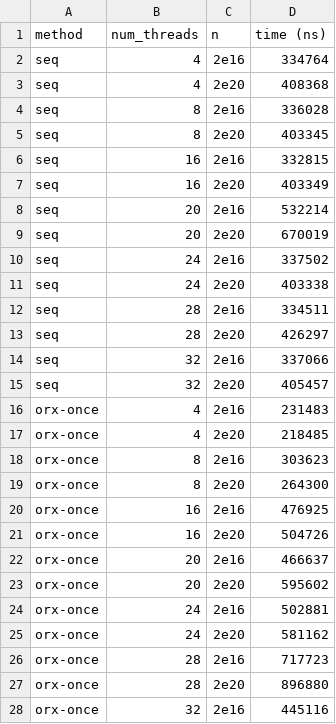
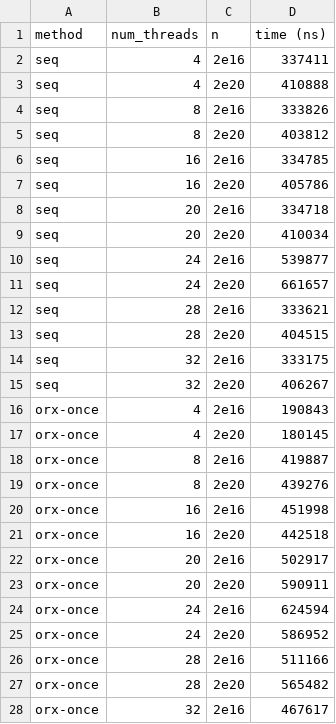
Before and after one commit to orxfun/orx-parallel-benchmarks, a CSV file: benchmarks-ui/results/arbitrary_iter/generic_iter.csv, drawn as a sheet; only a part is shown; the diff covers the shown part only.

```diff
--- a/benchmarks-ui/results/arbitrary_iter/generic_iter.csv
+++ b/benchmarks-ui/results/arbitrary_iter/generic_iter.csv
@@ -1,28 +1,28 @@
 method,num_threads,n,time (ns)
-seq,4,2e16,334764
-seq,4,2e20,408368
-seq,8,2e16,336028
-seq,8,2e20,403345
-seq,16,2e16,332815
-seq,16,2e20,403349
-seq,20,2e16,532214
-seq,20,2e20,670019
-seq,24,2e16,337502
-seq,24,2e20,403338
-seq,28,2e16,334511
-seq,28,2e20,426297
-seq,32,2e16,337066
-seq,32,2e20,405457
-orx-once,4,2e16,231483
-orx-once,4,2e20,218485
-orx-once,8,2e16,303623
-orx-once,8,2e20,264300
-orx-once,16,2e16,476925
-orx-once,16,2e20,504726
-orx-once,20,2e16,466637
-orx-once,20,2e20,595602
-orx-once,24,2e16,502881
-orx-once,24,2e20,581162
-orx-once,28,2e16,717723
-orx-once,28,2e20,896880
-orx-once,32,2e16,445116
+seq,4,2e16,337411
+seq,4,2e20,410888
+seq,8,2e16,333826
+seq,8,2e20,403812
+seq,16,2e16,334785
+seq,16,2e20,405786
+seq,20,2e16,334718
+seq,20,2e20,410034
+seq,24,2e16,539877
+seq,24,2e20,661657
+seq,28,2e16,333621
+seq,28,2e20,404515
+seq,32,2e16,333175
+seq,32,2e20,406267
+orx-once,4,2e16,190843
+orx-once,4,2e20,180145
+orx-once,8,2e16,419887
+orx-once,8,2e20,439276
+orx-once,16,2e16,451998
+orx-once,16,2e20,442518
+orx-once,20,2e16,502917
+orx-once,20,2e20,590911
+orx-once,24,2e16,624594
+orx-once,24,2e20,586952
+orx-once,28,2e16,511166
+orx-once,28,2e20,565482
+orx-once,32,2e16,467617
```
Also changed, not shown: 43 edited cells elsewhere in this file, benchmarks-ui/results/arbitrary_iter/con_iter_of_iter.csv, benchmarks-ui/results/arbitrary_iter/map_set_processing.csv, 1 other file.
